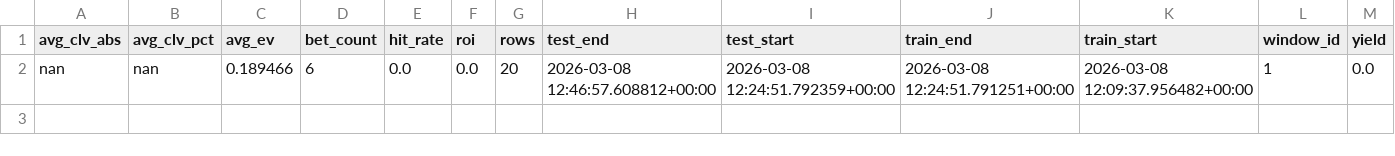
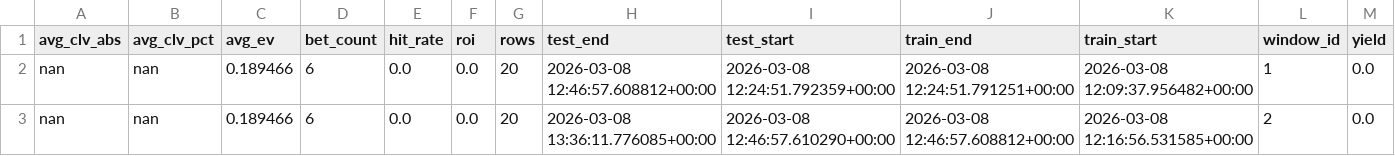
Before and after one commit to zarbopiero963-droid/FootballQuantEngine, a CSV file: outputs/temporal/temporal_windows.csv, drawn as a sheet; the diff names each change by its address in the sheet, - before the commit and + after, or states it on an @@ line.

```diff
--- a/outputs/temporal/temporal_windows.csv
+++ b/outputs/temporal/temporal_windows.csv
+row 3: nan | nan | 0.189466 | 6 | 0.0 | 0.0 | 20 | 2026-03-08 13:36:11.776085+00:00 | 2026-03-08 12:46:57.610290+00:00 | 2026-03-08 12:46:57.608812+00:00 | 2026-03-08 12:16:56.531585+00:00 | 2 | 0.0
```
Also changed, not shown: outputs/clv/bet_journal.csv, 11 other files.
